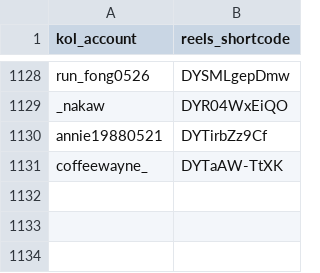
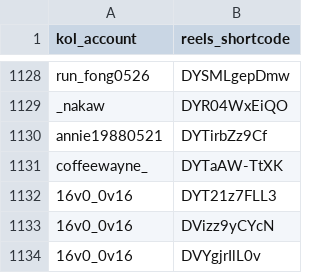
Before and after one commit to sabina-lu/kol-analysis-v2, a CSV file: data/reels_static_info.csv, drawn as a sheet; only a part is shown, gaps mark what is left out; the diff names each change by its address in the sheet, - before the commit and + after, or states it on an @@ line.

```diff
--- a/data/reels_static_info.csv
+++ b/data/reels_static_info.csv
+row 1132: 16v0_0v16 | DYT21z7FLL3
+row 1133: 16v0_0v16 | DVizz9yCYcN
+row 1134: 16v0_0v16 | DVYgjrIlL0v
```
Also changed, not shown: data/profile_post_state.csv.
